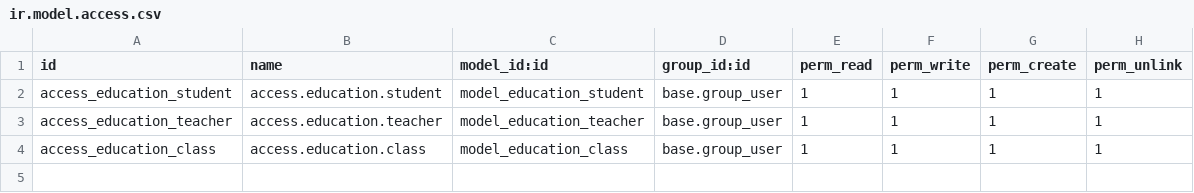
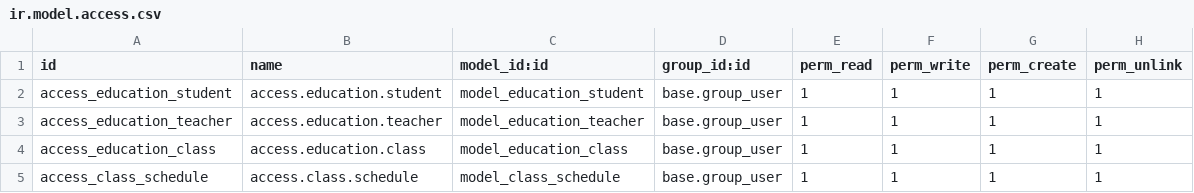
Before and after one commit to Ridho024/Odoo, a CSV file: custom_addons/education_management_system/security/ir.model.access.csv, drawn as a sheet.

Commit message:
feat(class_model): menambahkan model untuk jadwal pelajaran kelas

```diff
--- a/custom_addons/education_management_system/security/ir.model.access.csv
+++ b/custom_addons/education_management_system/security/ir.model.access.csv
@@ -4 +4,2 @@ access_education_teacher,access.education.teacher,model_education_teacher,base.g
 access_education_class,access.education.class,model_education_class,base.group_user,1,1,1,1
+access_class_schedule,access.class.schedule,model_class_schedule,base.group_user,1,1,1,1
```
Also changed, not shown: 3 other files.
